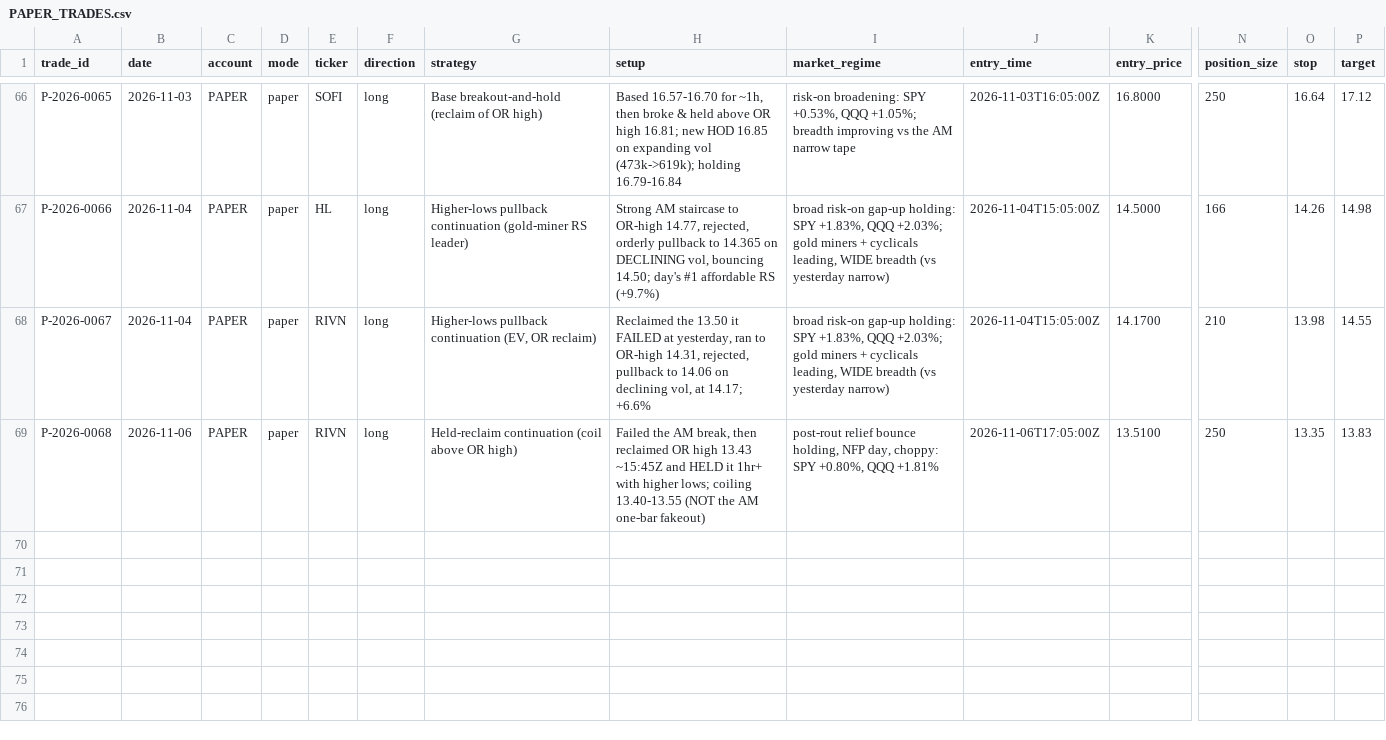
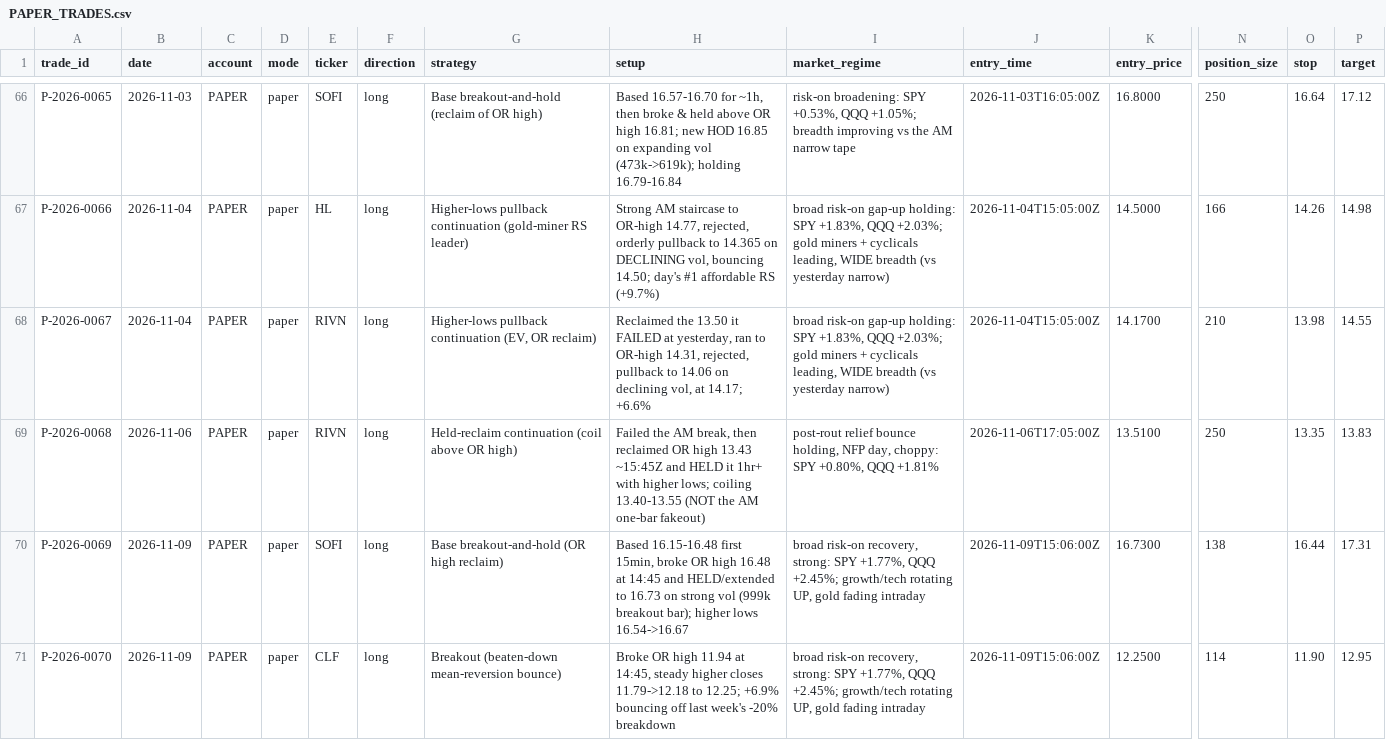
Before and after one commit to Taido097/Trading-Agent-, a CSV file: data/PAPER_TRADES.csv, drawn as a sheet; only a part is shown, gaps mark what is left out; rows hold the shown columns only; the diff names each change by its address in the sheet, - before the commit and + after, or states it on an @@ line.

```diff
--- a/data/PAPER_TRADES.csv
+++ b/data/PAPER_TRADES.csv
+row 70: P-2026-0069 | 2026-11-09 | PAPER | paper | SOFI | long | Base breakout-and-hold (OR high reclaim) | Based 16.15-16.48 first 15min, broke OR high 16.48 at 14:45 and HELD/extended to 16.73 on strong vol (999k breakout bar); higher lows 16.54->16.67 | broad risk-on recovery, strong: SPY +1.77%, QQQ +2.45%; growth/tech rotating UP, gold fading intraday | 2026-11-09T15:06:00Z | 16.7300 | 138 | 16.44 | 17.31
+row 71: P-2026-0070 | 2026-11-09 | PAPER | paper | CLF | long | Breakout (beaten-down mean-reversion bounce) | Broke OR high 11.94 at 14:45, steady higher closes 11.79->12.18 to 12.25; +6.9% bouncing off last week's -20% breakdown | broad risk-on recovery, strong: SPY +1.77%, QQQ +2.45%; growth/tech rotating UP, gold fading intraday | 2026-11-09T15:06:00Z | 12.2500 | 114 | 11.90 | 12.95
```
Also changed, not shown: 2 other files.
